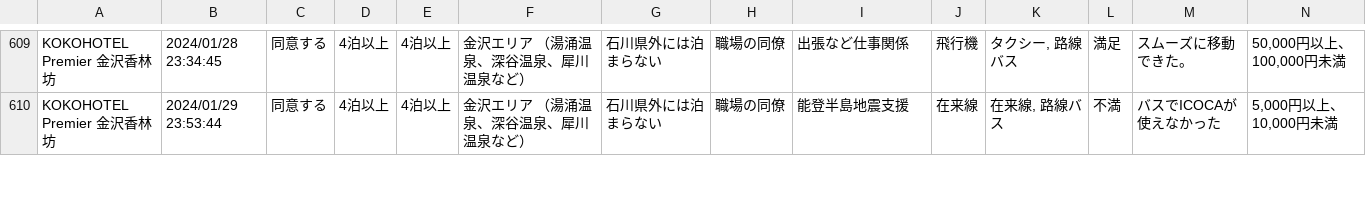
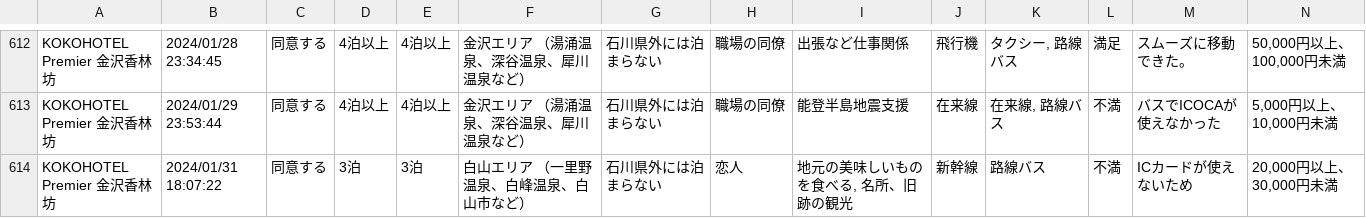
Before and after one commit to code4fukui/ishikawa-kanko-survey, a CSV file: kanazawa.csv, drawn as a sheet; only a part is shown, gaps mark what is left out; rows hold the shown columns only; the diff covers the shown part only; the diff names each change by its address in the sheet, - before the commit and + after, or states it on an @@ line.

Commit message:
update data

```diff
--- a/kanazawa.csv
+++ b/kanazawa.csv
+row 614: KOKOHOTEL Premier 金沢香林坊 | 2024/01/31 18:07:22 | 同意する | 3泊 | 3泊 | 白山エリア （一里野温泉、白峰温泉、白山市など） | 石川県外には泊まらない | 恋人 | 地元の美味しいものを食べる, 名所、旧跡の観光 | 新幹線 | 路線バス | 不満 | ICカードが使えないため | 20,000円以上、30,000円未満
```
Also changed, not shown: 4 added rows elsewhere in this file, kaga.csv, 1 other file.
